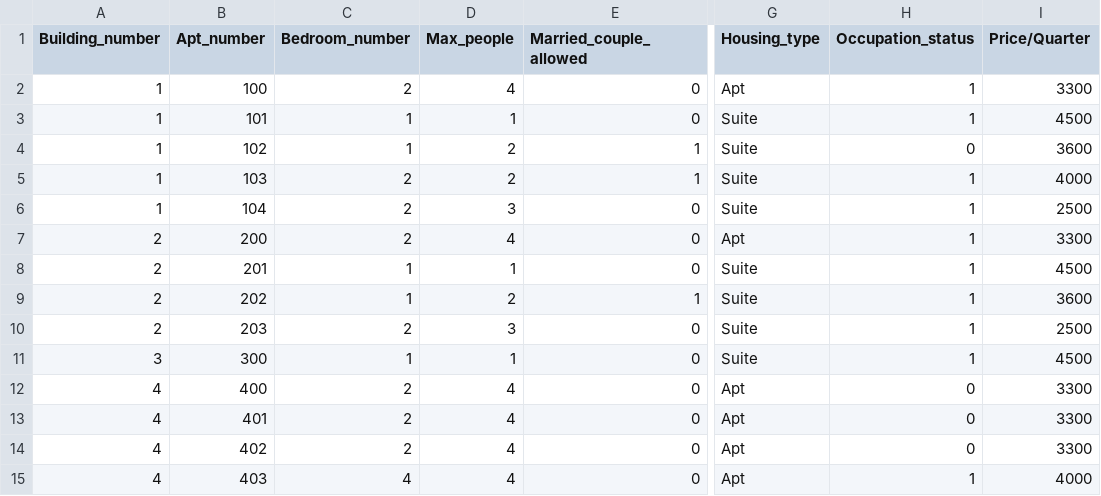
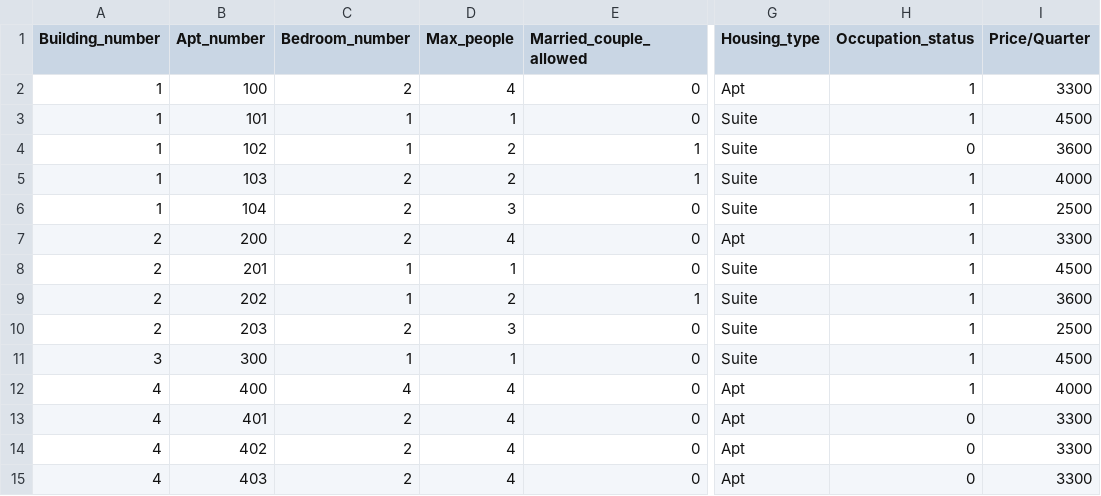
Before and after one commit to fmukaba/Housing_Database, a CSV file: Housing_Database - Housing_unit.csv, drawn as a sheet; only a part is shown, gaps mark what is left out; the diff names each change by its address in the sheet, - before the commit and + after, or states it on an @@ line.

Commit message:
Update Housing_Database - Housing_unit.csv
most updated version

```diff
--- a/Housing_Database - Housing_unit.csv
+++ b/Housing_Database - Housing_unit.csv
-C12 (Bedroom_number): 2
+C12 (Bedroom_number): 4
-H12 (Occupation_status): 0
+H12 (Occupation_status): 1
-I12 (Price/Quarter): 3300
+I12 (Price/Quarter): 4000
-C15 (Bedroom_number): 4
+C15 (Bedroom_number): 2
-H15 (Occupation_status): 1
+H15 (Occupation_status): 0
-I15 (Price/Quarter): 4000
+I15 (Price/Quarter): 3300
```
